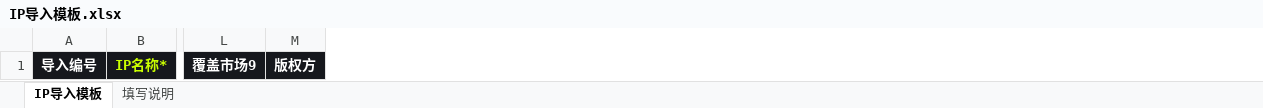
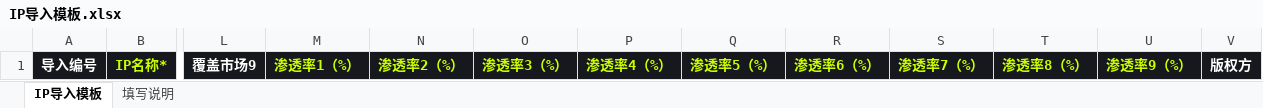
Before and after one commit to DjOsa209/kol_star, an Excel workbook: vue-pure-admin/public/IP导入模板.xlsx, sheet IP导入模板, drawn as a sheet; only a part is shown, gaps mark what is left out; values as stored, in another font and other column widths than the file's, no borders; the diff names each change by its address in the sheet, - before the commit and + after, or states it on an @@ line.

```diff
--- a/vue-pure-admin/public/IP导入模板.xlsx (sheet IP导入模板)
+++ b/vue-pure-admin/public/IP导入模板.xlsx (sheet IP导入模板)
+column M, row 1: 渗透率1（%）
+column N, row 1: 渗透率2（%）
+column O, row 1: 渗透率3（%）
+column P, row 1: 渗透率4（%）
+column Q, row 1: 渗透率5（%）
+column R, row 1: 渗透率6（%）
+column S, row 1: 渗透率7（%）
+column T, row 1: 渗透率8（%）
+column U, row 1: 渗透率9（%）
```
Also changed, not shown: sheet 填写说明, 8 other files.
